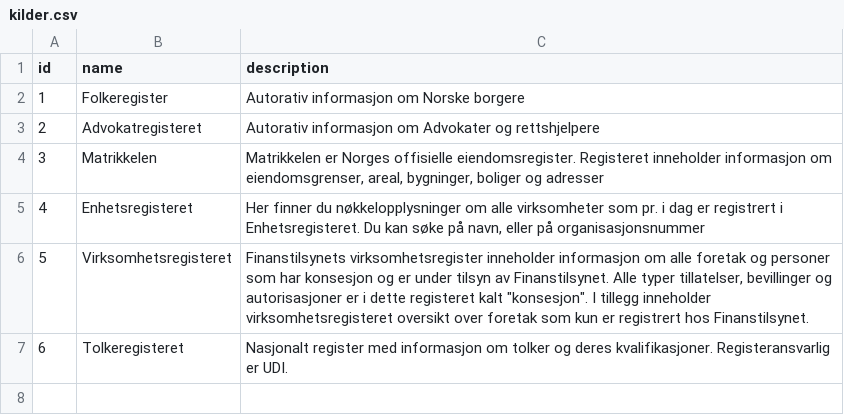
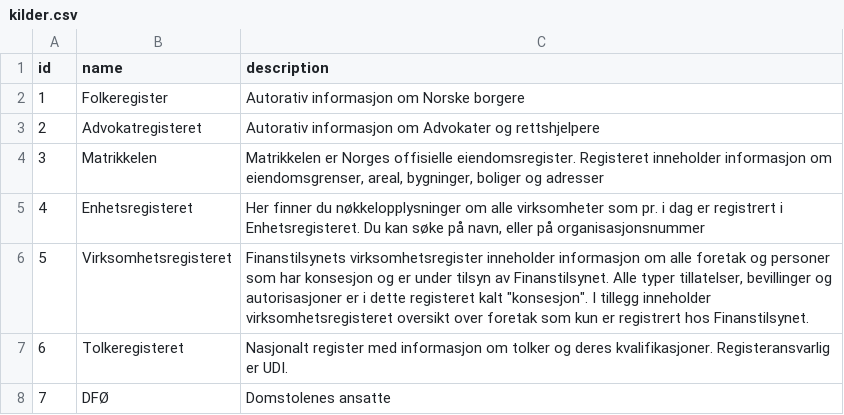
Before and after one commit to jensse/roles, a CSV file: kilder.csv, drawn as a sheet; the diff names each change by its address in the sheet, - before the commit and + after, or states it on an @@ line.

Commit message:
La til kilder som som domstolene brude kommunisere med elektronisk

```diff
--- a/kilder.csv
+++ b/kilder.csv
+row 8: 7 | DFØ | Domstolenes ansatte
```
